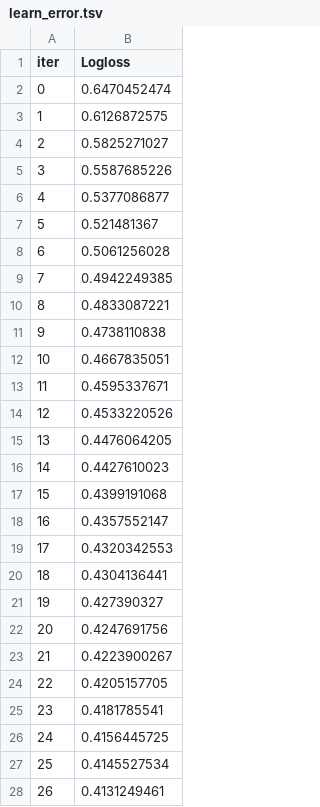
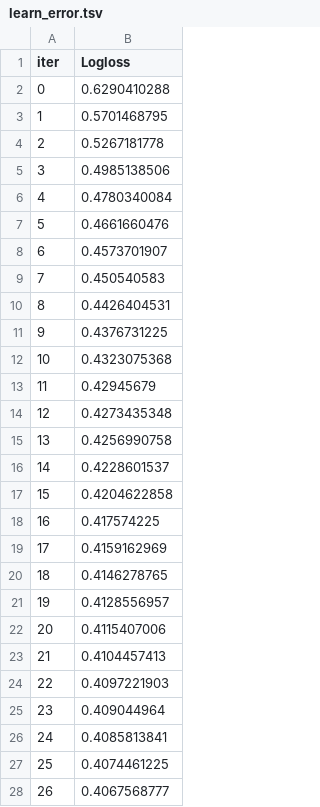
Before and after one commit to georgoparin/mle-mlflow, a TSV file: catboost_info/learn_error.tsv, drawn as a sheet; only a part is shown; the diff covers the shown part only.

```diff
--- a/catboost_info/learn_error.tsv
+++ b/catboost_info/learn_error.tsv
@@ -1,28 +1,28 @@
 iter	Logloss
-0	0.6470452474
-1	0.6126872575
-2	0.5825271027
-3	0.5587685226
-4	0.5377086877
-5	0.521481367
-6	0.5061256028
-7	0.4942249385
-8	0.4833087221
-9	0.4738110838
-10	0.4667835051
-11	0.4595337671
-12	0.4533220526
-13	0.4476064205
-14	0.4427610023
-15	0.4399191068
-16	0.4357552147
-17	0.4320342553
-18	0.4304136441
-19	0.427390327
-20	0.4247691756
-21	0.4223900267
-22	0.4205157705
-23	0.4181785541
-24	0.4156445725
-25	0.4145527534
-26	0.4131249461
+0	0.6290410288
+1	0.5701468795
+2	0.5267181778
+3	0.4985138506
+4	0.4780340084
+5	0.4661660476
+6	0.4573701907
+7	0.450540583
+8	0.4426404531
+9	0.4376731225
+10	0.4323075368
+11	0.42945679
+12	0.4273435348
+13	0.4256990758
+14	0.4228601537
+15	0.4204622858
+16	0.417574225
+17	0.4159162969
+18	0.4146278765
+19	0.4128556957
+20	0.4115407006
+21	0.4104457413
+22	0.4097221903
+23	0.409044964
+24	0.4085813841
+25	0.4074461225
+26	0.4067568777
```
Also changed, not shown: 123 edited cells elsewhere in this file, catboost_info/time_left.tsv, 5 other files.
